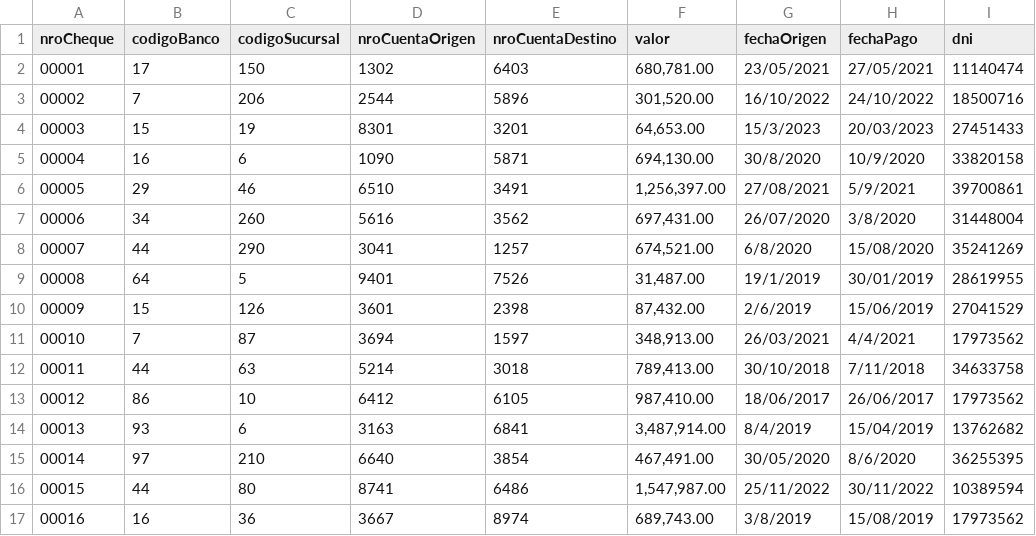
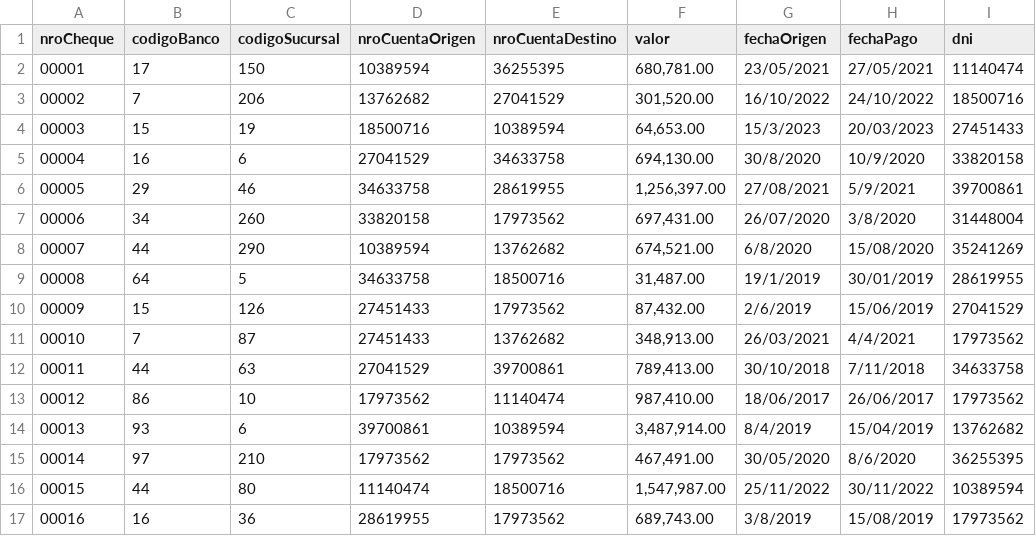
Before and after one commit to FranDorrego/ITBA, a CSV file: sprint_4/cheques.csv, drawn as a sheet; only a part is shown; the diff names each change by its address in the sheet, - before the commit and + after, or states it on an @@ line.

Commit message:
filtrado por estado y por depositado o emitido, tengo algunas dudas con esto ultimo

```diff
--- a/sprint_4/cheques.csv
+++ b/sprint_4/cheques.csv
-D2 (nroCuentaOrigen): 1302
+D2 (nroCuentaOrigen): 10389594
-E2 (nroCuentaDestino): 6403
+E2 (nroCuentaDestino): 36255395
-D3 (nroCuentaOrigen): 2544
+D3 (nroCuentaOrigen): 13762682
-E3 (nroCuentaDestino): 5896
+E3 (nroCuentaDestino): 27041529
-D4 (nroCuentaOrigen): 8301
+D4 (nroCuentaOrigen): 18500716
-E4 (nroCuentaDestino): 3201
+E4 (nroCuentaDestino): 10389594
-D5 (nroCuentaOrigen): 1090
+D5 (nroCuentaOrigen): 27041529
-E5 (nroCuentaDestino): 5871
+E5 (nroCuentaDestino): 34633758
-D6 (nroCuentaOrigen): 6510
+D6 (nroCuentaOrigen): 34633758
-E6 (nroCuentaDestino): 3491
+E6 (nroCuentaDestino): 28619955
-D7 (nroCuentaOrigen): 5616
+D7 (nroCuentaOrigen): 33820158
-E7 (nroCuentaDestino): 3562
+E7 (nroCuentaDestino): 17973562
-D8 (nroCuentaOrigen): 3041
+D8 (nroCuentaOrigen): 10389594
-E8 (nroCuentaDestino): 1257
+E8 (nroCuentaDestino): 13762682
-D9 (nroCuentaOrigen): 9401
+D9 (nroCuentaOrigen): 34633758
-E9 (nroCuentaDestino): 7526
+E9 (nroCuentaDestino): 18500716
-D10 (nroCuentaOrigen): 3601
+D10 (nroCuentaOrigen): 27451433
-E10 (nroCuentaDestino): 2398
+E10 (nroCuentaDestino): 17973562
-D11 (nroCuentaOrigen): 3694
+D11 (nroCuentaOrigen): 27451433
-E11 (nroCuentaDestino): 1597
+E11 (nroCuentaDestino): 13762682
-D12 (nroCuentaOrigen): 5214
+D12 (nroCuentaOrigen): 27041529
-E12 (nroCuentaDestino): 3018
+E12 (nroCuentaDestino): 39700861
-D13 (nroCuentaOrigen): 6412
+D13 (nroCuentaOrigen): 17973562
-E13 (nroCuentaDestino): 6105
+E13 (nroCuentaDestino): 11140474
-D14 (nroCuentaOrigen): 3163
+D14 (nroCuentaOrigen): 39700861
-E14 (nroCuentaDestino): 6841
+E14 (nroCuentaDestino): 10389594
-D15 (nroCuentaOrigen): 6640
+D15 (nroCuentaOrigen): 17973562
-E15 (nroCuentaDestino): 3854
+E15 (nroCuentaDestino): 17973562
-D16 (nroCuentaOrigen): 8741
+D16 (nroCuentaOrigen): 11140474
-E16 (nroCuentaDestino): 6486
+E16 (nroCuentaDestino): 18500716
-D17 (nroCuentaOrigen): 3667
+D17 (nroCuentaOrigen): 28619955
-E17 (nroCuentaDestino): 8974
+E17 (nroCuentaDestino): 17973562
```
Also changed, not shown: 1 other file.
